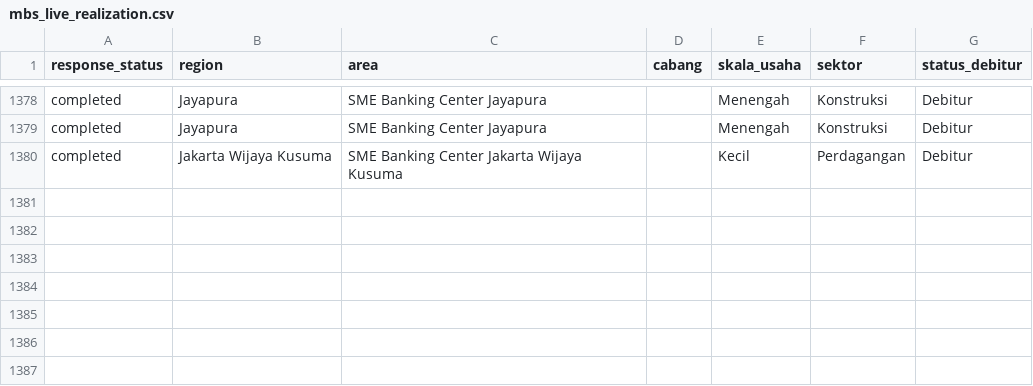
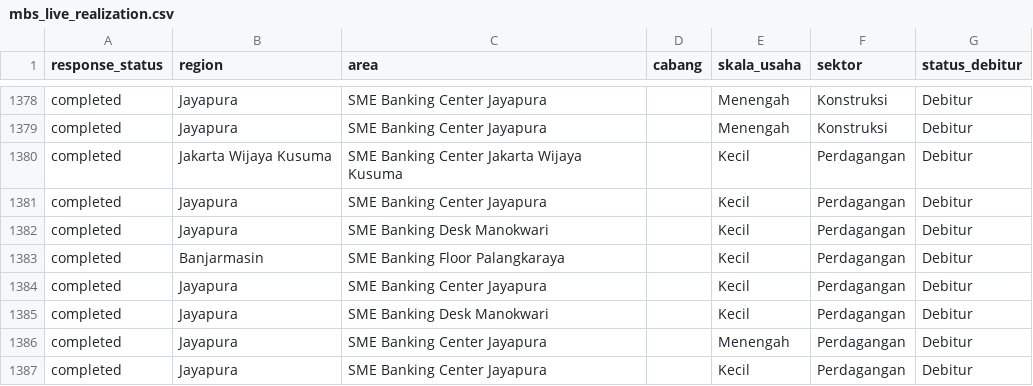
Before and after one commit to yehezkielgemini1/MBS-2026-Tracker, a CSV file: data/mbs_live_realization.csv, drawn as a sheet; only a part is shown, gaps mark what is left out.

Commit message:
Auto-refresh data 2026-07-10 17:01 WIB

```diff
--- a/data/mbs_live_realization.csv
+++ b/data/mbs_live_realization.csv
@@ -1380 +1380,8 @@ completed,Jayapura,SME Banking Center Jayapura,,Menengah,Konstruksi,Debitur
 completed,Jakarta Wijaya Kusuma,SME Banking Center Jakarta Wijaya Kusuma,,Kecil,Perdagangan,Debitur
+completed,Jayapura,SME Banking Center Jayapura,,Kecil,Perdagangan,Debitur
+completed,Jayapura,SME Banking Desk Manokwari,,Kecil,Perdagangan,Debitur
+completed,Banjarmasin,SME Banking Floor Palangkaraya,,Kecil,Perdagangan,Debitur
+completed,Jayapura,SME Banking Center Jayapura,,Kecil,Perdagangan,Debitur
+completed,Jayapura,SME Banking Desk Manokwari,,Kecil,Perdagangan,Debitur
+completed,Jayapura,SME Banking Center Jayapura,,Menengah,Perdagangan,Debitur
+completed,Jayapura,SME Banking Center Jayapura,,Kecil,Perdagangan,Debitur
```
Also changed, not shown: 1 other file.
